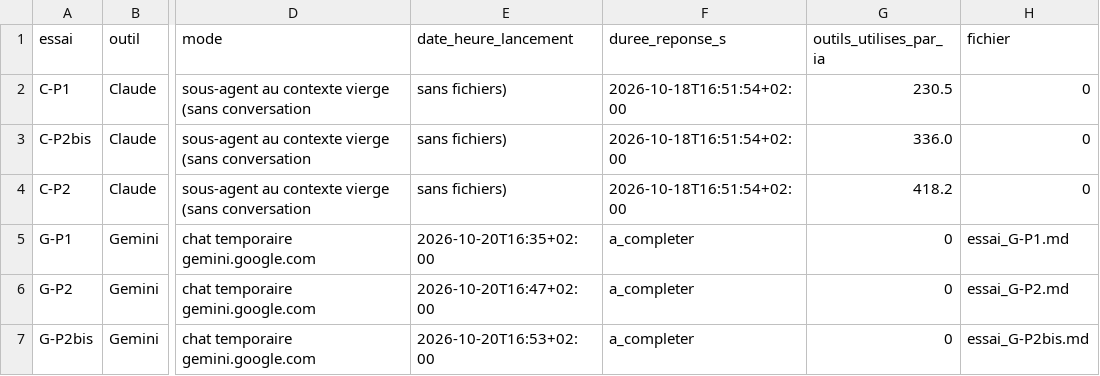
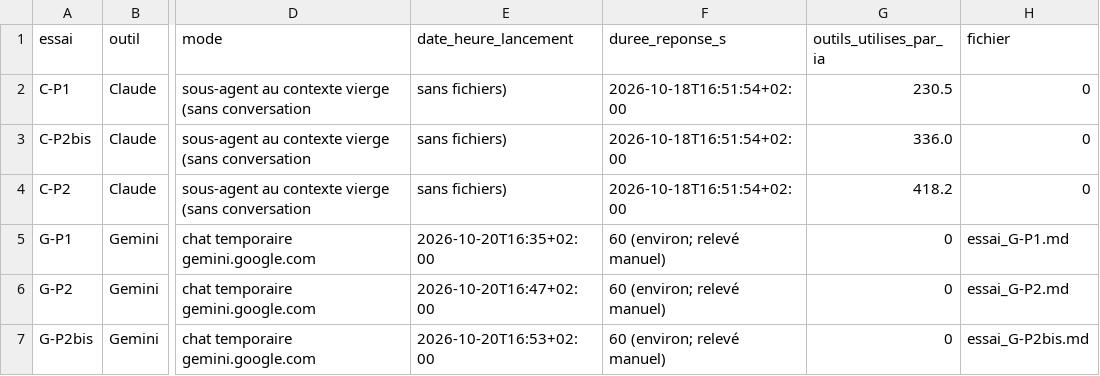
Before and after one commit to Sabah-Rizki/portfolio-data-analyst, a CSV file: 3_Python/bottleneck_IA_controles_qualite/essais_IA/essais/journal.csv, drawn as a sheet; only a part is shown, gaps mark what is left out; the diff names each change by its address in the sheet, - before the commit and + after, or states it on an @@ line.

Commit message:
Durées de réponse de Gemini ajoutées au journal des essais

```diff
--- a/3_Python/bottleneck_IA_controles_qualite/essais_IA/essais/journal.csv
+++ b/3_Python/bottleneck_IA_controles_qualite/essais_IA/essais/journal.csv
-F5:F7 (duree_reponse_s): a_completer
+F5:F7 (duree_reponse_s): 60 (environ; relevé manuel)
```
Also changed, not shown: 1 other file.
